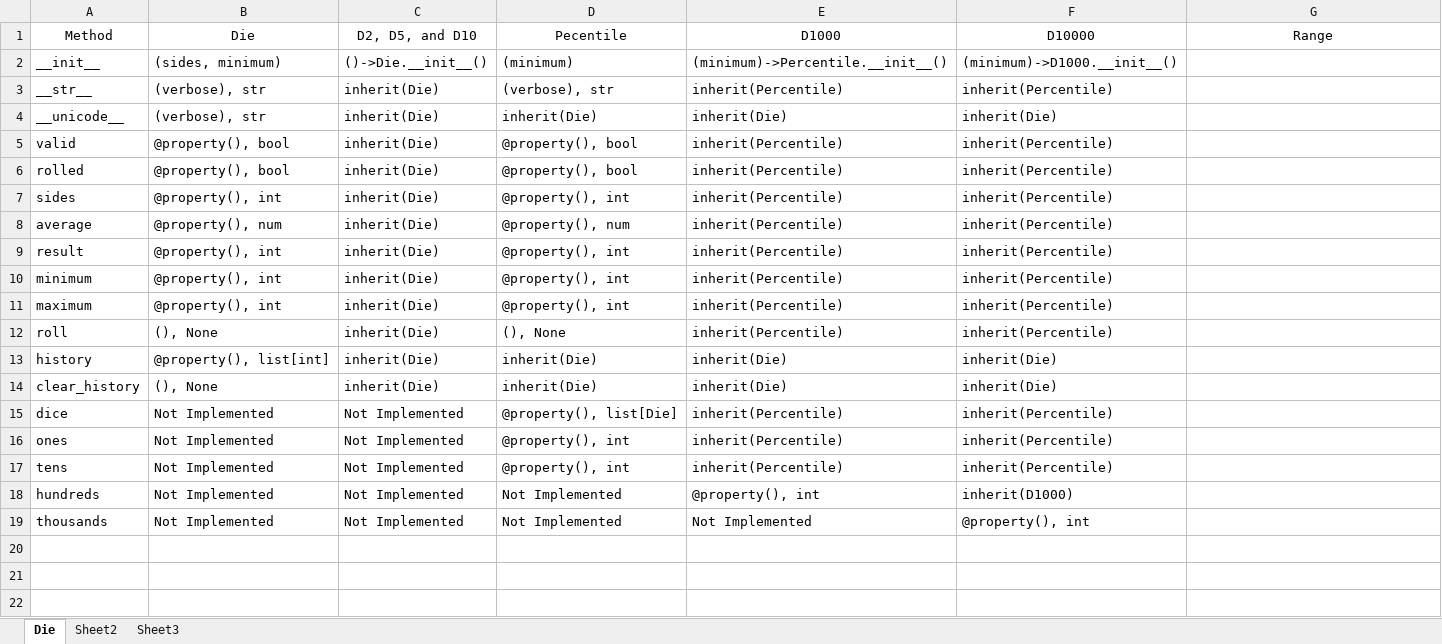
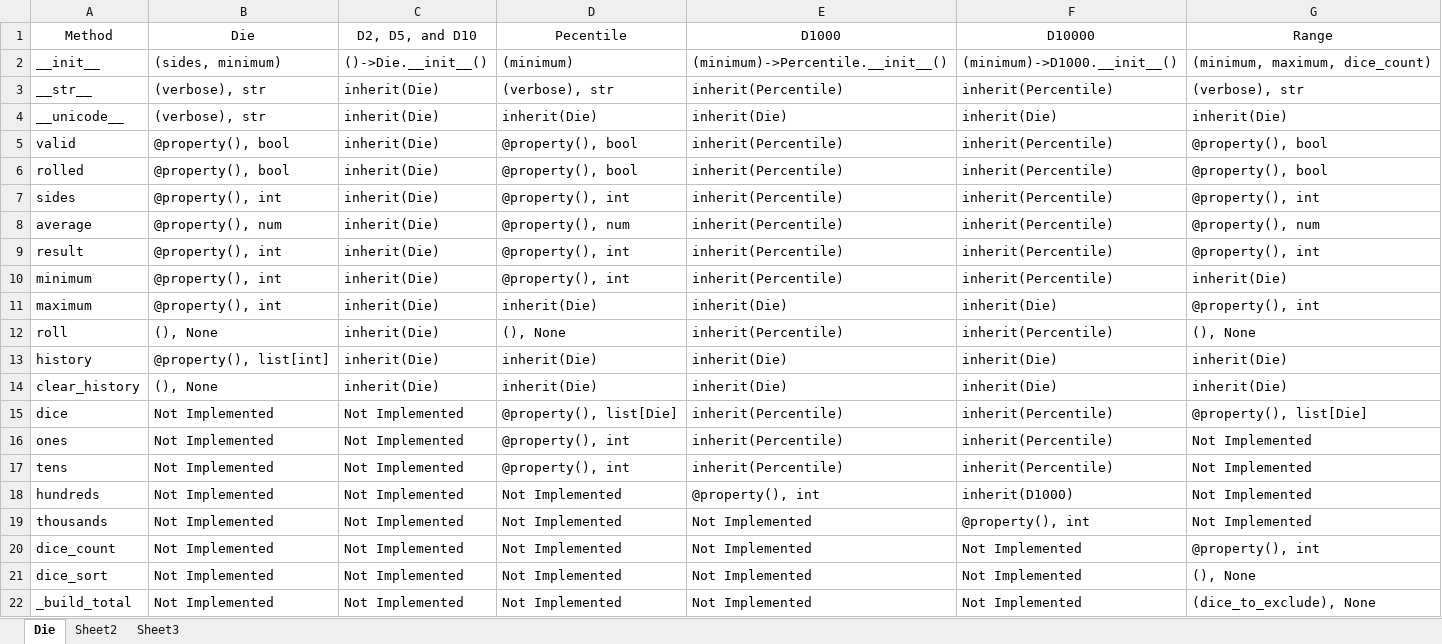
Before and after one commit to hessier00/second_rise, an Excel workbook: second_rise/Method Inheritance Mapping.xlsx, sheet Die, drawn as a sheet; values as stored, in another font and other column widths than the file's, no borders; the diff names each change by its address in the sheet, - before the commit and + after, or states it on an @@ line.

Commit message:
Refactored Range to extend Die, removed minmium, maxmimum, and dice_count setters from Range.

```diff
--- a/second_rise/Method Inheritance Mapping.xlsx (sheet Die)
+++ b/second_rise/Method Inheritance Mapping.xlsx (sheet Die)
-G2 (Range): (empty)
+G2 (Range): (minimum, maximum, dice_count)
-G3 (Range): (empty)
+G3 (Range): (verbose), str
-G4 (Range): (empty)
+G4 (Range): inherit(Die)
-G5:G6 (Range): (empty)
+G5:G6 (Range): @property(), bool
-G7 (Range): (empty)
+G7 (Range): @property(), int
-G8 (Range): (empty)
+G8 (Range): @property(), num
-G9 (Range): (empty)
+G9 (Range): @property(), int
-G10 (Range): (empty)
+G10 (Range): inherit(Die)
-D11 (Pecentile): @property(), int
+D11 (Pecentile): inherit(Die)
-E11 (D1000): inherit(Percentile)
+E11 (D1000): inherit(Die)
-F11 (D10000): inherit(Percentile)
+F11 (D10000): inherit(Die)
-G11 (Range): (empty)
+G11 (Range): @property(), int
-G12 (Range): (empty)
+G12 (Range): (), None
-G13:G14 (Range): (empty)
+G13:G14 (Range): inherit(Die)
-G15 (Range): (empty)
+G15 (Range): @property(), list[Die]
-G16:G19 (Range): (empty)
+G16:G19 (Range): Not Implemented
+row 20: dice_count | Not Implemented | Not Implemented | Not Implemented | Not Implemented | Not Implemented | @property(), int
+row 21: dice_sort | Not Implemented | Not Implemented | Not Implemented | Not Implemented | Not Implemented | (), None
+row 22: _build_total | Not Implemented | Not Implemented | Not Implemented | Not Implemented | Not Implemented | (dice_to_exclude), None
```
Also changed, not shown: 1 other file.
